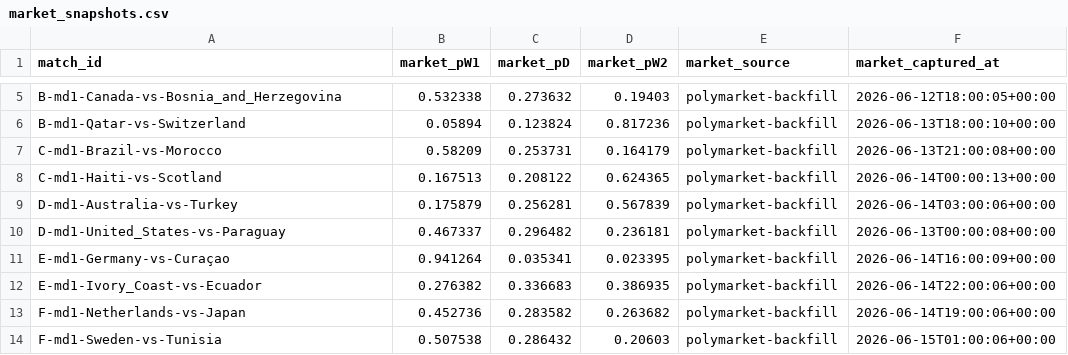
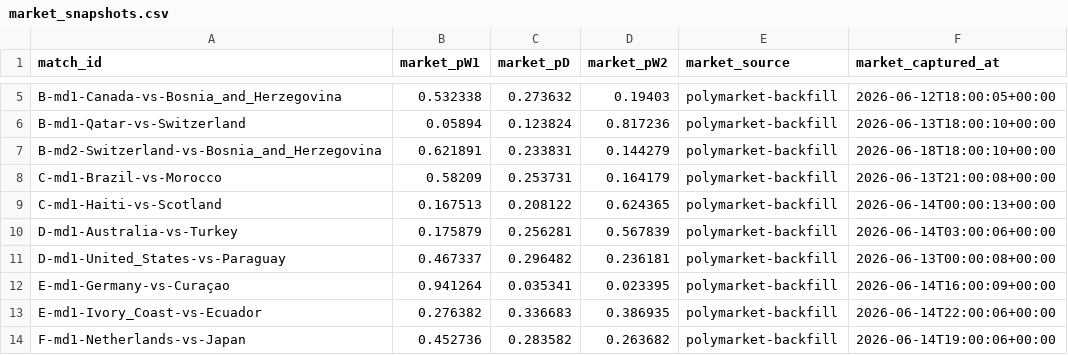
Before and after one commit to binlong09/wc2026-prediction-models, a CSV file: data/state/market_snapshots.csv, drawn as a sheet; only a part is shown, gaps mark what is left out; the shorter side is filled out with more unchanged rows.

```diff
--- a/data/state/market_snapshots.csv
+++ b/data/state/market_snapshots.csv
@@ -6,2 +6,3 @@ B-md1-Canada-vs-Bosnia_and_Herzegovina,0.532338,0.273632,0.19403,polymarket-back
 B-md1-Qatar-vs-Switzerland,0.05894,0.123824,0.817236,polymarket-backfill,2026-06-13T18:00:10+00:00
+B-md2-Switzerland-vs-Bosnia_and_Herzegovina,0.621891,0.233831,0.144279,polymarket-backfill,2026-06-18T18:00:10+00:00
 C-md1-Brazil-vs-Morocco,0.58209,0.253731,0.164179,polymarket-backfill,2026-06-13T21:00:08+00:00
```
Also changed, not shown: data/state/match_log.csv.
